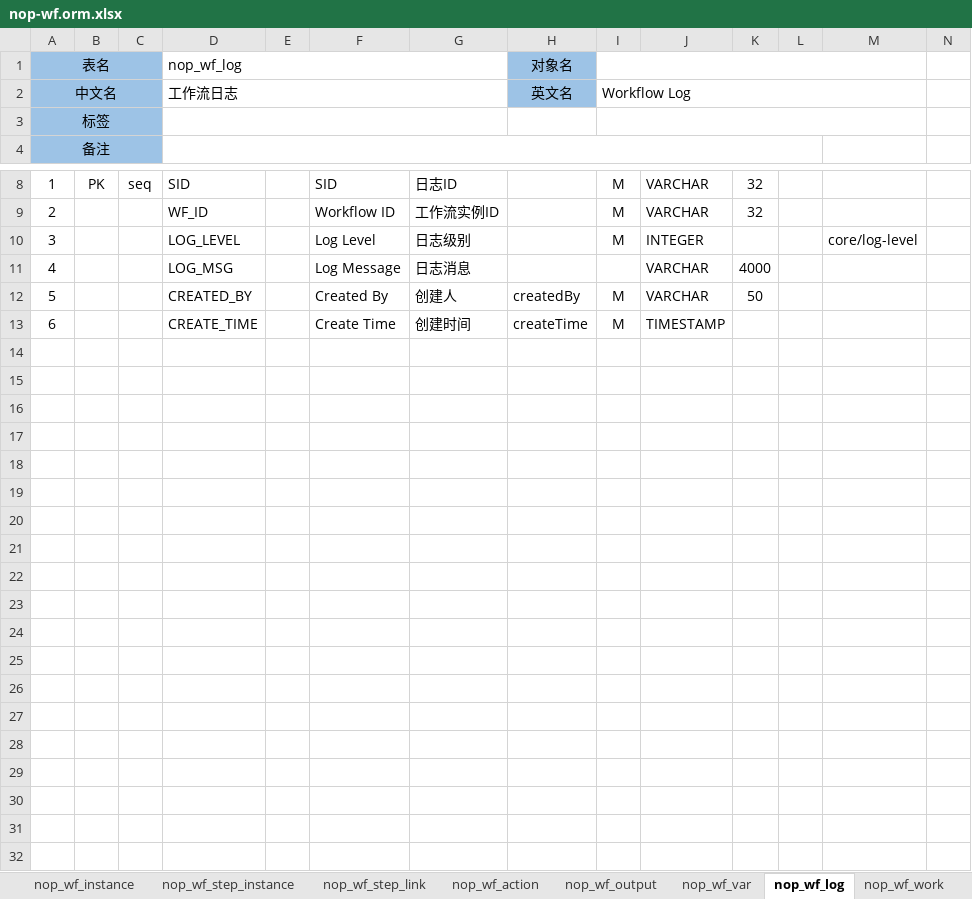
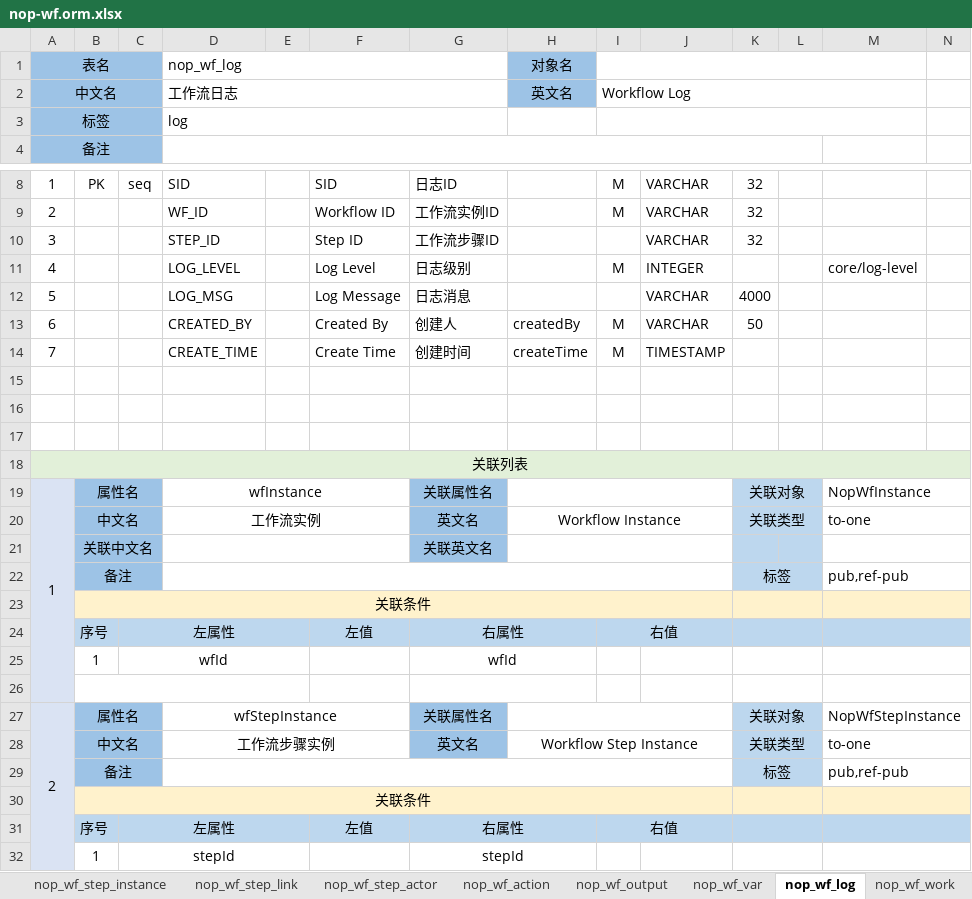
Before and after one commit to entropy-cloud/nop-entropy, an Excel workbook: nop-wf/model/nop-wf.orm.xlsx, sheet nop_wf_log, drawn as a sheet; only a part is shown, gaps mark what is left out; values as stored, in another font and other column widths than the file's, no borders; addresses are those after the commit; rows hold the shown columns only; the diff names each change by its address in the sheet, - before the commit and + after, or states it on an @@ line.

```diff
--- a/nop-wf/model/nop-wf.orm.xlsx (sheet nop_wf_log)
+++ b/nop-wf/model/nop-wf.orm.xlsx (sheet nop_wf_log)
+sheet tab: nop_wf_step_actor
-D3: (empty)
+D3: log
+row 10: 3 |  |  | STEP_ID |  | Step ID | 工作流步骤ID |  |  | VARCHAR | 32
-A11: 3
+A11: 4
-A12: 4
+A12: 5
-A13: 5
+A13: 6
-A14: 6
+A14: 7
+row 15: (empty)
+row 16: (empty)
+row 17: (empty)
+row 18: 关联列表
+row 19: 1 | 属性名 |  | wfInstance |  |  | 关联属性名 |  |  |  | 关联对象 |  | NopWfInstance
+row 20:  | 中文名 |  | 工作流实例 |  |  | 英文名 | Workflow Instance |  |  | 关联类型 |  | to-one
+row 21:  | 关联中文名 |  |  |  |  | 关联英文名
+row 22:  | 备注 |  |  |  |  |  |  |  |  | 标签 |  | pub,ref-pub
+row 23:  | 关联条件
+row 24:  | 序号 | 左属性 |  |  | 左值 | 右属性 |  | 右值
+row 25:  | 1 | wfId |  |  |  | wfId
+row 26: (empty)
+row 27: 2 | 属性名 |  | wfStepInstance |  |  | 关联属性名 |  |  |  | 关联对象 |  | NopWfStepInstance
+row 28:  | 中文名 |  | 工作流步骤实例 |  |  | 英文名 | Workflow Step Instance |  |  | 关联类型 |  | to-one
+row 29:  | 备注 |  |  |  |  |  |  |  |  | 标签 |  | pub,ref-pub
+row 30:  | 关联条件
+row 31:  | 序号 | 左属性 |  |  | 左值 | 右属性 |  | 右值
+row 32:  | 1 | stepId |  |  |  | stepId
```
Also changed, not shown: sheet nop_wf_work, sheet nop_wf_output, sheet nop_wf_var, sheet nop_wf_instance, sheet nop_wf_step_instance, sheet nop_wf_step_link, 1 more sheet, 25 other files.
